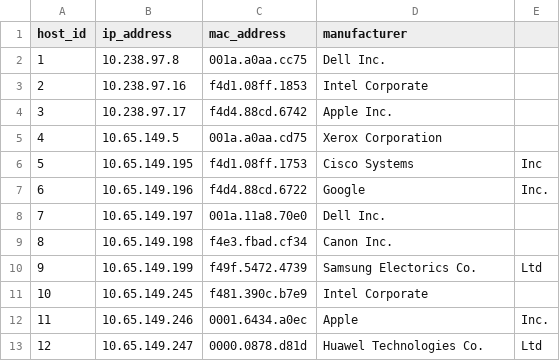
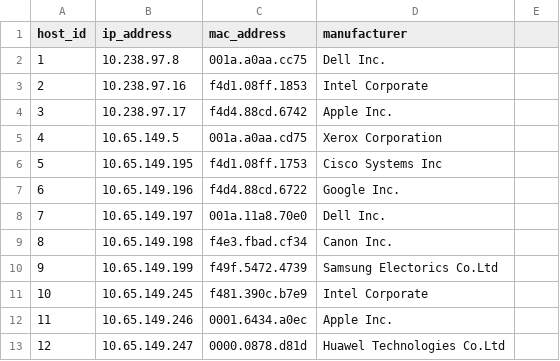
Before and after one commit to nedyah212/.py-scripts, a CSV file: Victoria.csv, drawn as a sheet.

```diff
--- a/Victoria.csv
+++ b/Victoria.csv
@@ -5,9 +5,9 @@ host_id,ip_address,mac_address,manufacturer
 4,10.65.149.5,001a.a0aa.cd75,Xerox Corporation
-5,10.65.149.195,f4d1.08ff.1753,Cisco Systems, Inc
-6,10.65.149.196,f4d4.88cd.6722,Google, Inc.
+5,10.65.149.195,f4d1.08ff.1753,Cisco Systems Inc
+6,10.65.149.196,f4d4.88cd.6722,Google Inc.
 7,10.65.149.197,001a.11a8.70e0,Dell Inc.
 8,10.65.149.198,f4e3.fbad.cf34,Canon Inc.
-9,10.65.149.199,f49f.5472.4739,Samsung Electorics Co.,Ltd
+9,10.65.149.199,f49f.5472.4739,Samsung Electorics Co.Ltd
 10,10.65.149.245,f481.390c.b7e9,Intel Corporate
-11,10.65.149.246,0001.6434.a0ec,Apple, Inc.
-12,10.65.149.247,0000.0878.d81d,Huawel Technologies Co.,Ltd
+11,10.65.149.246,0001.6434.a0ec,Apple Inc.
+12,10.65.149.247,0000.0878.d81d,Huawel Technologies Co.Ltd
```
Also changed, not shown: 1 other file.
